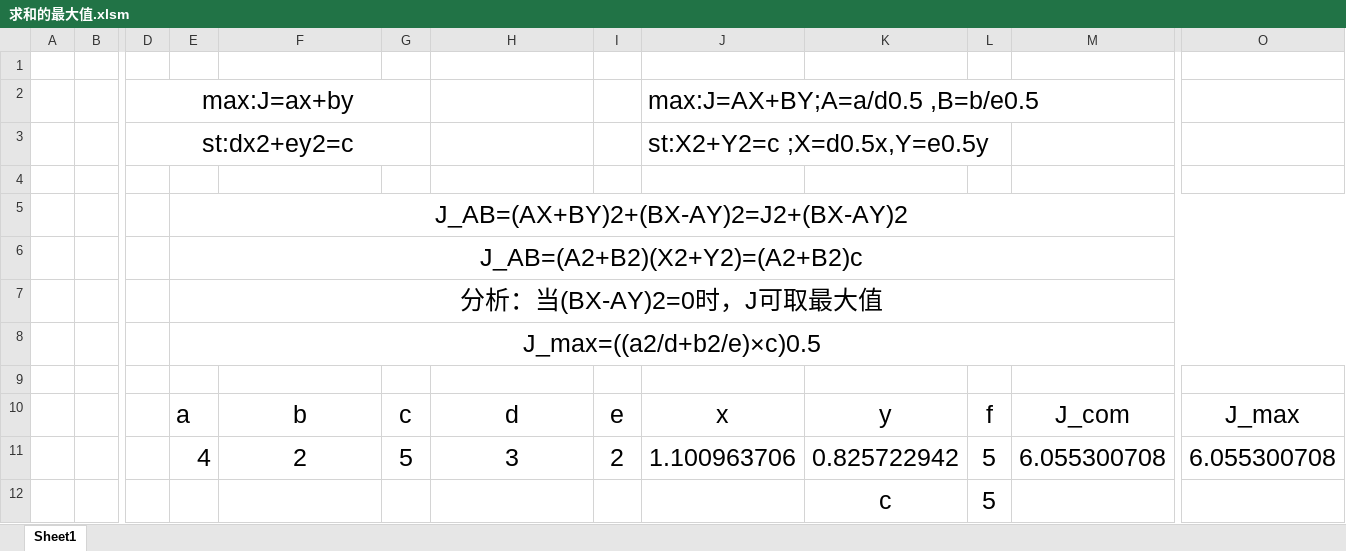
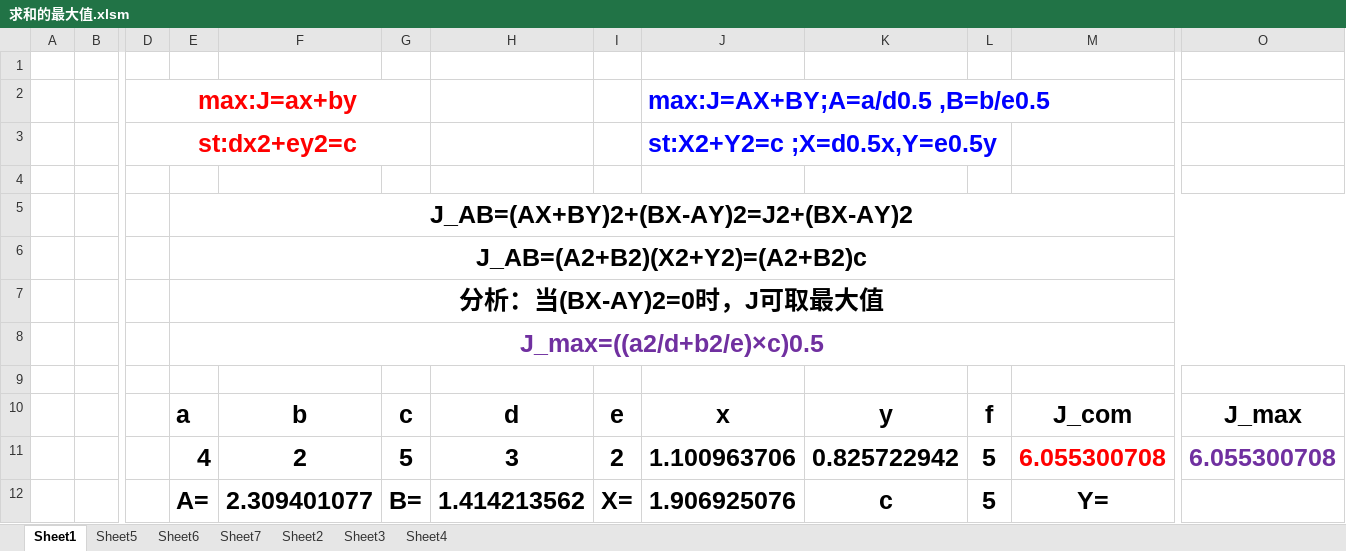
Before and after one commit to gzlgfang/py-book, an Excel workbook: 求和的最大值.xlsm, sheet Sheet1, drawn as a sheet; only a part is shown, gaps mark what is left out; values as stored, in another font and other column widths than the file's, no borders; charts and pictures not drawn; removed rows and columns are numbered as before the commit, all else as after; rows hold the shown columns only; the diff names each change by its address in the sheet, - before the commit and + after, or states it on an @@ line.

```diff
--- a/求和的最大值.xlsm (sheet Sheet1)
+++ b/求和的最大值.xlsm (sheet Sheet1)
+sheet tab: Sheet5
+sheet tab: Sheet6
+sheet tab: Sheet7
+sheet tab: Sheet2
+sheet tab: Sheet3
+sheet tab: Sheet4
@@ D2:D3 bold: off → on, text colour: black → #FF0000 @@
@@ J2:J3 bold: off → on, text colour: black → #0000FF @@
-E5:E8 bold: off
+E5:E8 bold: on
-E8 text colour: black
+E8 text colour: #7030A0
-E10:M11 bold: off
+E10:M11 bold: on
-O10:O11 bold: off
+O10:O11 bold: on
-M11 text colour: black
+M11 text colour: #FF0000
-O11 text colour: black
+O11 text colour: #7030A0
-row 12:  |  |  |  |  |  |  |  |  | c | 5
+row 12:  |  |  | A= | 2.309401077 | B= | 1.414213562 | X= | 1.906925076 | c | 5 | Y=
```
Also changed, not shown: charts or pictures, 2 other files.
